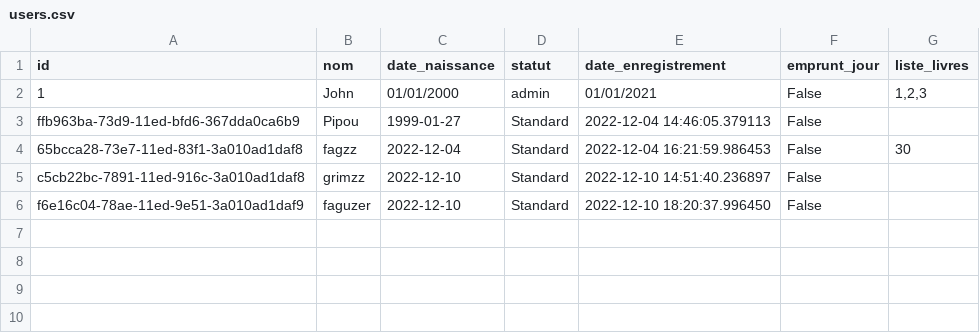
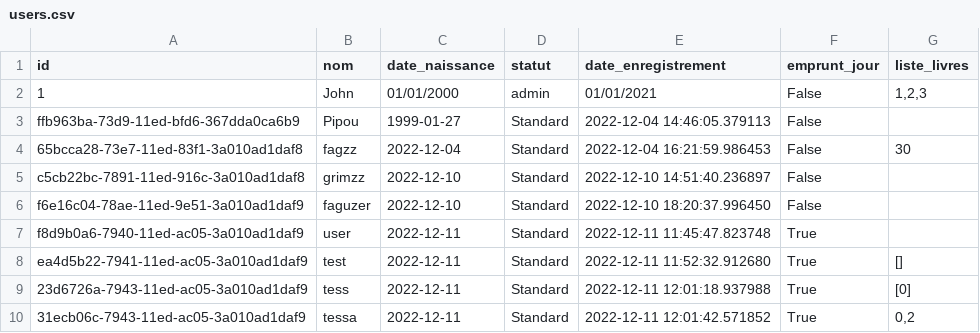
Before and after one commit to ArthurGrimaldi/Projet-POO, a CSV file: users.csv, drawn as a sheet; the diff names each change by its address in the sheet, - before the commit and + after, or states it on an @@ line.

```diff
--- a/users.csv
+++ b/users.csv
+row 7: f8d9b0a6-7940-11ed-ac05-3a010ad1daf9 | user | 2022-12-11 | Standard | 2022-12-11 11:45:47.823748 | True
+row 8: ea4d5b22-7941-11ed-ac05-3a010ad1daf9 | test | 2022-12-11 | Standard | 2022-12-11 11:52:32.912680 | True | []
+row 9: 23d6726a-7943-11ed-ac05-3a010ad1daf9 | tess | 2022-12-11 | Standard | 2022-12-11 12:01:18.937988 | True | [0]
+row 10: 31ecb06c-7943-11ed-ac05-3a010ad1daf9 | tessa | 2022-12-11 | Standard | 2022-12-11 12:01:42.571852 | True | 0,2
```
Also changed, not shown: books.csv, 7 other files.
